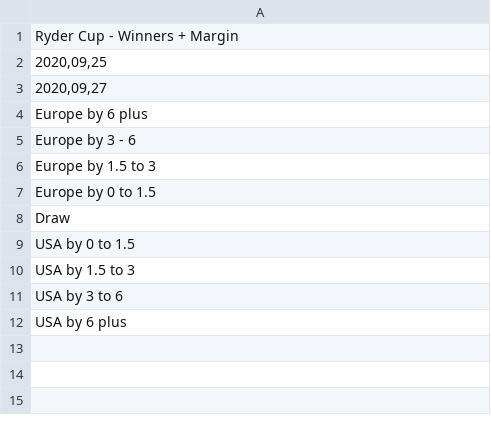
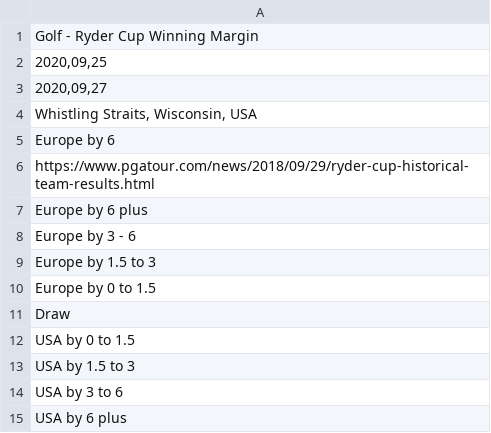
Before and after one commit to chrisjgilbert/btf-app, a CSV file: db/seeds/22. Golf - Ryder Cup Winning Margin - Sheet1.csv (was db/seeds/Ryder Cup - Winners + Margin - Sheet1.csv), drawn as a sheet.

Commit message:
Add new script to ingest new comp data

```diff
--- a/db/seeds/Ryder Cup - Winners + Margin - Sheet1.csv
+++ b/db/seeds/22. Golf - Ryder Cup Winning Margin - Sheet1.csv
@@ -1,4 +1,7 @@
-Ryder Cup - Winners + Margin
+Golf - Ryder Cup Winning Margin
 "2020,09,25"
 "2020,09,27"
+"Whistling Straits, Wisconsin, USA"
+Europe by 6
+https://www.pgatour.com/news/2018/09/29/ryder-cup-historical-team-results.html
 Europe by 6 plus
```
Also changed, not shown: db/seeds/11. Netball - Super League - Sheet1.csv, db/seeds/12. Football - Women's Super League - Sheet1.csv, 48 other files.
